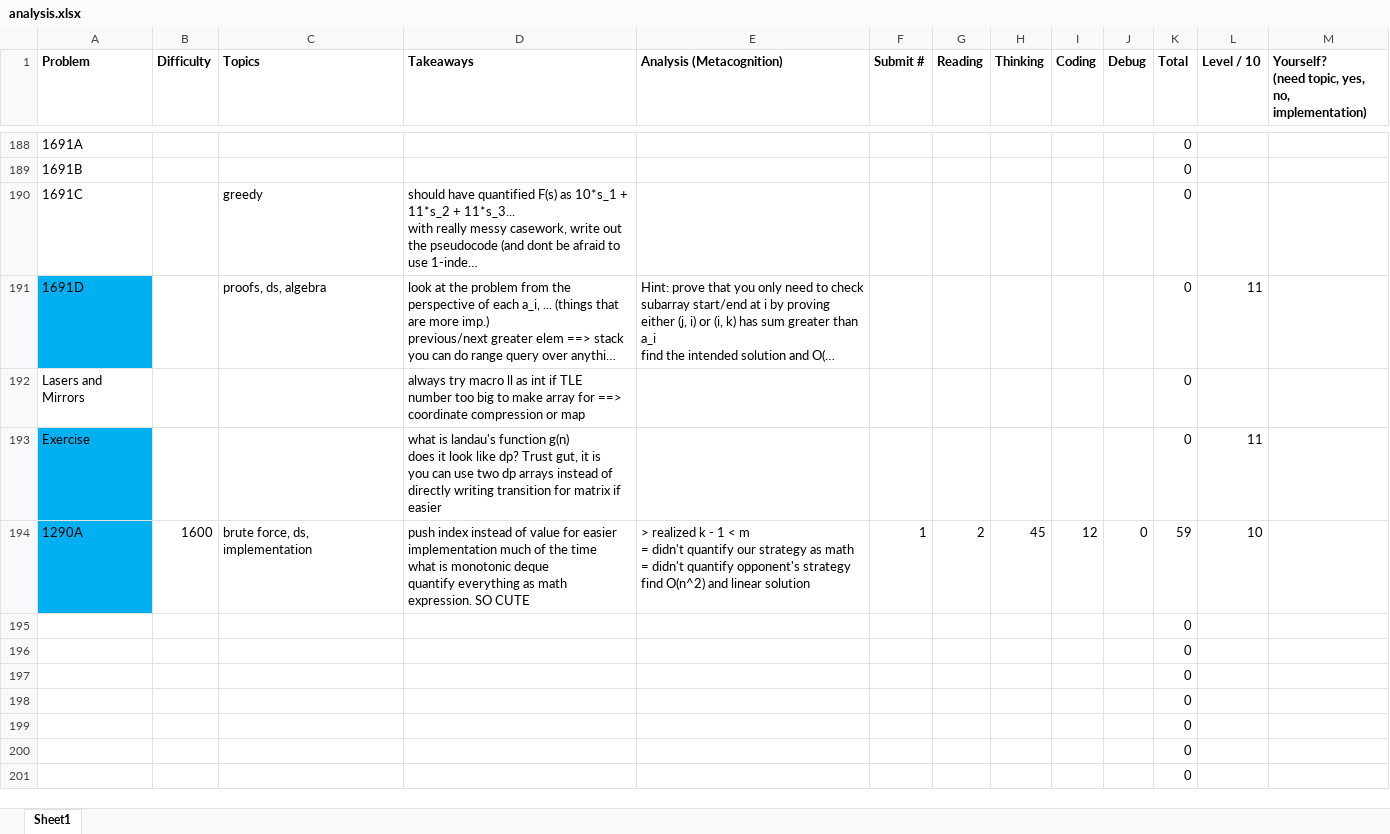
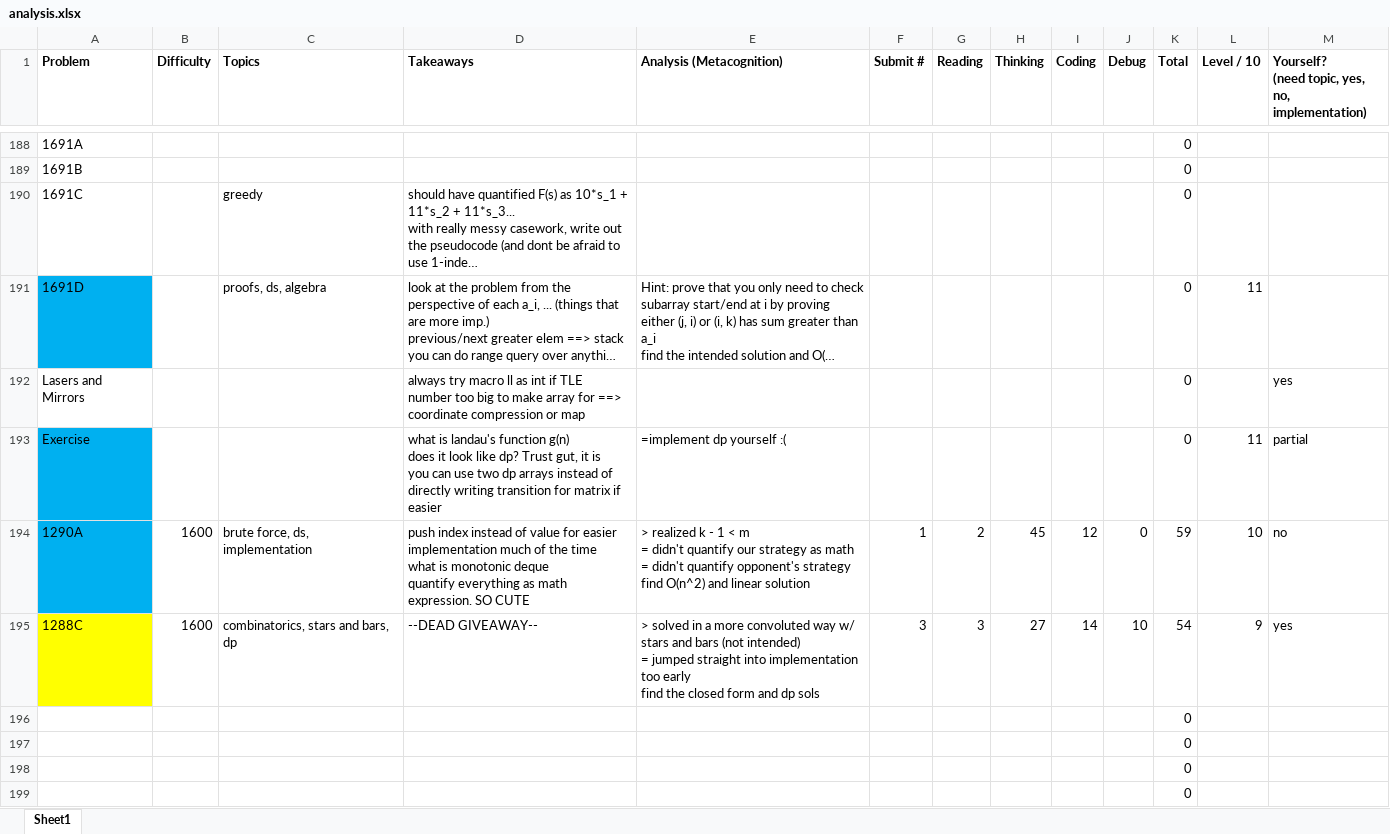
Before and after one commit to tfg1434/cp, an Excel workbook: analysis.xlsx, sheet Sheet1, drawn as a sheet; only a part is shown, gaps mark what is left out; the shorter side is filled out with more unchanged rows; long unchanged cells end in …; values as stored, in another font and other column widths than the file's, no borders; conditional formats not drawn; removed rows and columns are numbered as before the commit, all else as after; ↵ is a line break in a cell; the diff names each change by its address in the sheet, - before the commit and + after, or states it on an @@ line.

```diff
--- a/analysis.xlsx (sheet Sheet1)
+++ b/analysis.xlsx (sheet Sheet1)
-M192: (empty)
+M192: yes
-E193 (Analysis (Metacognition)): (empty)
+E193 (Analysis (Metacognition)): =implement dp yourself :(
-M193: (empty)
+M193: partial
-M194: (empty)
+M194: no
-row 195:  |  |  |  |  |  |  |  |  |  | 0
+row 195: 1288C | 1600 | combinatorics, stars and bars, dp | --DEAD GIVEAWAY-- | > solved in a more convoluted way w/ stars and bars (not intended) ↵ = jumped straight into implementation too early ↵ find the closed form and dp sols | 3 | 3 | 27 | 14 | 10 | 54 | 9 | yes
```
Also changed, not shown: 4 other files.
